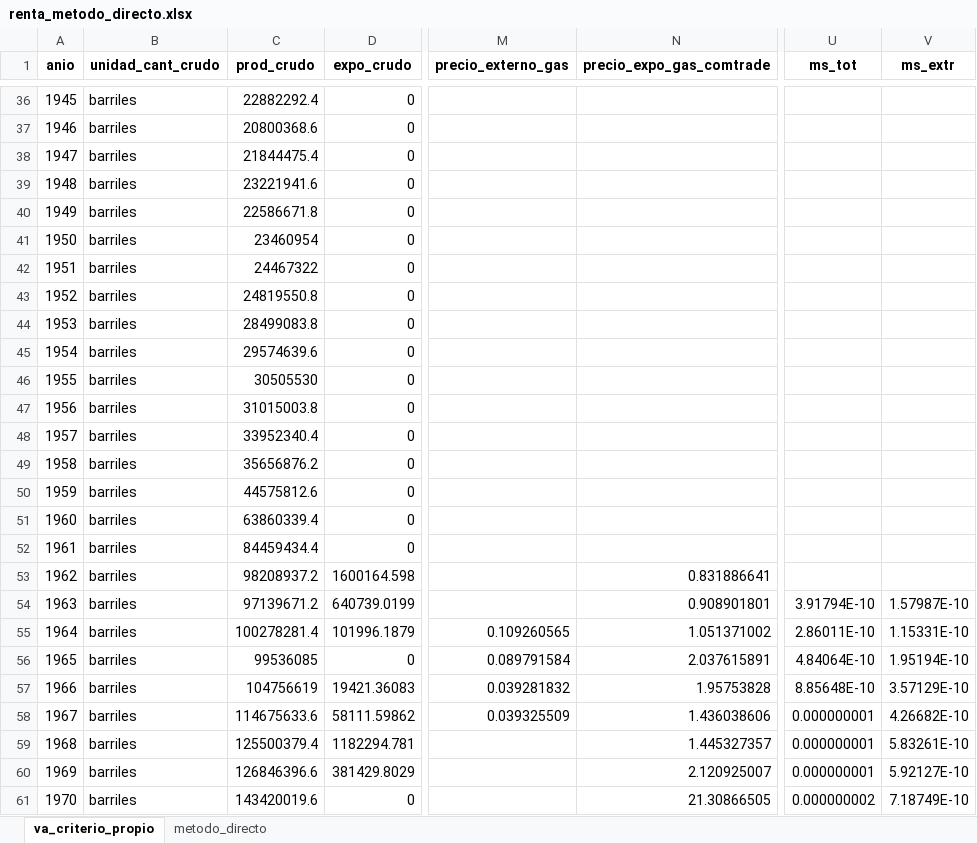
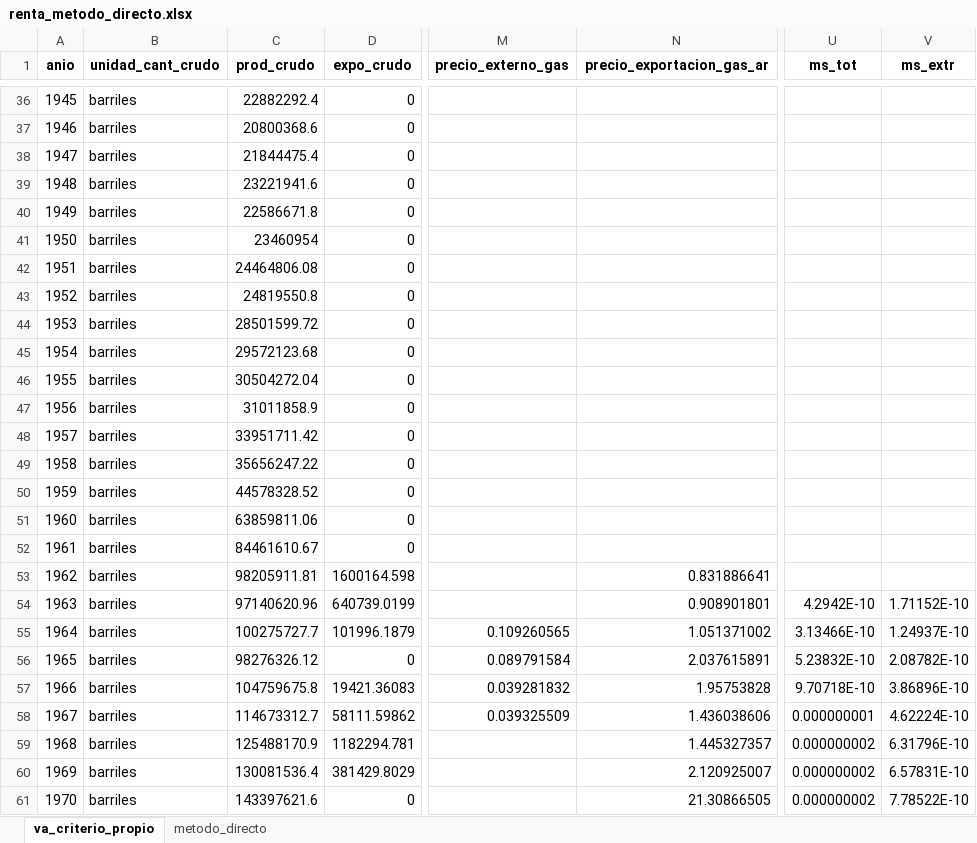
Before and after one commit to mateosuster/pioYPFConicet, an Excel workbook: analisis/resultados/argentina/renta_metodo_directo.xlsx, sheet va_criterio_propio, drawn as a sheet; only a part is shown, gaps mark what is left out; values as stored, in another font and other column widths than the file's, no borders; the diff covers the shown part only; the diff names each change by its address in the sheet, - before the commit and + after, or states it on an @@ line.

```diff
--- a/analisis/resultados/argentina/renta_metodo_directo.xlsx (sheet va_criterio_propio)
+++ b/analisis/resultados/argentina/renta_metodo_directo.xlsx (sheet va_criterio_propio)
-N1: precio_expo_gas_comtrade
+N1: precio_exportacion_gas_ar
-C42 (prod_crudo): 24467322
+C42 (prod_crudo): 24464806.08
-C44 (prod_crudo): 28499083.8
+C44 (prod_crudo): 28501599.72
-C45 (prod_crudo): 29574639.6
+C45 (prod_crudo): 29572123.68
-C46 (prod_crudo): 30505530
+C46 (prod_crudo): 30504272.04
-C47 (prod_crudo): 31015003.8
+C47 (prod_crudo): 31011858.9
-C48 (prod_crudo): 33952340.4
+C48 (prod_crudo): 33951711.42
-C49 (prod_crudo): 35656876.2
+C49 (prod_crudo): 35656247.22
-C50 (prod_crudo): 44575812.6
+C50 (prod_crudo): 44578328.52
-C51 (prod_crudo): 63860339.4
+C51 (prod_crudo): 63859811.06
-C52 (prod_crudo): 84459434.4
+C52 (prod_crudo): 84461610.67
-C53 (prod_crudo): 98208937.2
+C53 (prod_crudo): 98205911.81
-C54 (prod_crudo): 97139671.2
+C54 (prod_crudo): 97140620.96
-U54 (ms_tot): 3.91794E-10
+U54 (ms_tot): 4.2942E-10
-V54 (ms_extr): 1.57987E-10
+V54 (ms_extr): 1.71152E-10
-C55 (prod_crudo): 100278281.4
+C55 (prod_crudo): 100275727.7
-U55 (ms_tot): 2.86011E-10
+U55 (ms_tot): 3.13466E-10
-V55 (ms_extr): 1.15331E-10
+V55 (ms_extr): 1.24937E-10
-C56 (prod_crudo): 99536085
+C56 (prod_crudo): 98276326.12
-U56 (ms_tot): 4.84064E-10
+U56 (ms_tot): 5.23832E-10
-V56 (ms_extr): 1.95194E-10
+V56 (ms_extr): 2.08782E-10
-C57 (prod_crudo): 104756619
+C57 (prod_crudo): 104759675.8
-U57 (ms_tot): 8.85648E-10
+U57 (ms_tot): 9.70718E-10
-V57 (ms_extr): 3.57129E-10
+V57 (ms_extr): 3.86896E-10
-C58 (prod_crudo): 114675633.6
+C58 (prod_crudo): 114673312.7
-V58 (ms_extr): 4.26682E-10
+V58 (ms_extr): 4.62224E-10
-C59 (prod_crudo): 125500379.4
+C59 (prod_crudo): 125488170.9
-U59:U60 (ms_tot): 0.000000001
+U59:U60 (ms_tot): 0.000000002
-V59 (ms_extr): 5.83261E-10
+V59 (ms_extr): 6.31796E-10
-C60 (prod_crudo): 126846396.6
+C60 (prod_crudo): 130081536.4
-V60 (ms_extr): 5.92127E-10
+V60 (ms_extr): 6.57831E-10
-C61 (prod_crudo): 143420019.6
+C61 (prod_crudo): 143397621.6
-V61 (ms_extr): 7.18749E-10
+V61 (ms_extr): 7.78522E-10
```
Also changed, not shown: 285 edited cells elsewhere in this sheet, sheet metodo_directo, analisis/resultados/argentina/costos_ccnn.xlsx, analisis/resultados/argentina/renta_metodo_indirecto.xlsx, 19 other files.
